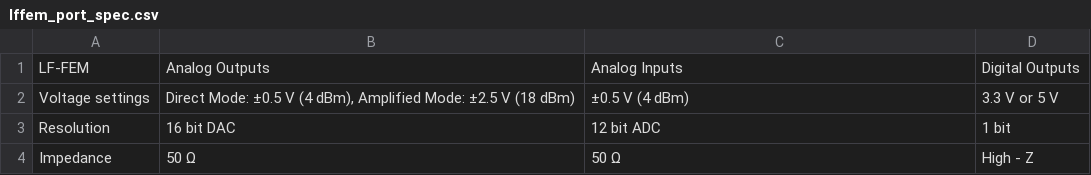
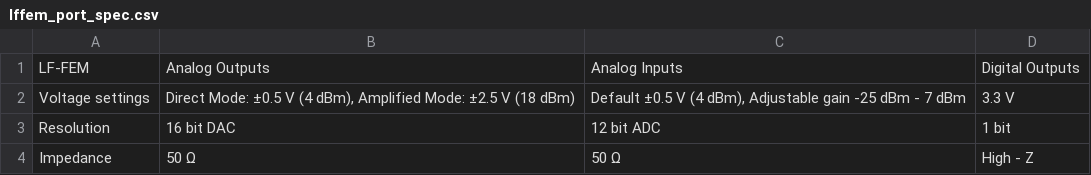
Before and after one commit to qm-labs/qm-documentation-public, a CSV file: docs/Hardware/assets/lffem_port_spec.csv, drawn as a sheet.

```diff
--- a/docs/Hardware/assets/lffem_port_spec.csv
+++ b/docs/Hardware/assets/lffem_port_spec.csv
@@ -1,3 +1,3 @@
 LF-FEM ,Analog Outputs,Analog Inputs,Digital Outputs
-Voltage settings,"Direct Mode: ±0.5 V (4 dBm), Amplified Mode: ±2.5 V (18 dBm)	",±0.5 V (4 dBm),3.3 V or 5 V
+Voltage settings,"Direct Mode: ±0.5 V (4 dBm), Amplified Mode: ±2.5 V (18 dBm)","Default ±0.5 V (4 dBm), Adjustable gain -25 dBm - 7 dBm",3.3 V
 Resolution,16 bit DAC,12 bit ADC,1 bit
```
Also changed, not shown: docs/Hardware/assets/mwfem_port_spec.csv, 7 other files.
